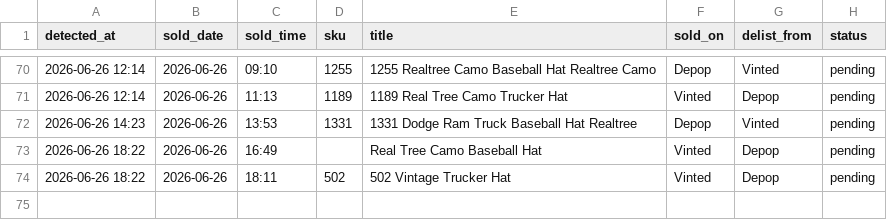
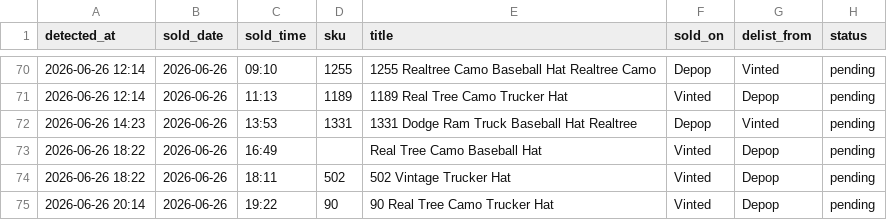
Before and after one commit to notanotherwholesale-sudo/fm-sales-tracker, a CSV file: delist_queue.csv, drawn as a sheet; only a part is shown, gaps mark what is left out.

Commit message:
data: 2026-06-26 19:14 run

```diff
--- a/delist_queue.csv
+++ b/delist_queue.csv
@@ -74 +74,2 @@ detected_at,sold_date,sold_time,sku,title,sold_on,delist_from,status
 2026-06-26 18:22,2026-06-26,18:11,502,502 Vintage Trucker Hat,Vinted,Depop,pending
+2026-06-26 20:14,2026-06-26,19:22,90,90 Real Tree Camo Trucker Hat,Vinted,Depop,pending
```
Also changed, not shown: fm_sales.csv, 2 other files.
